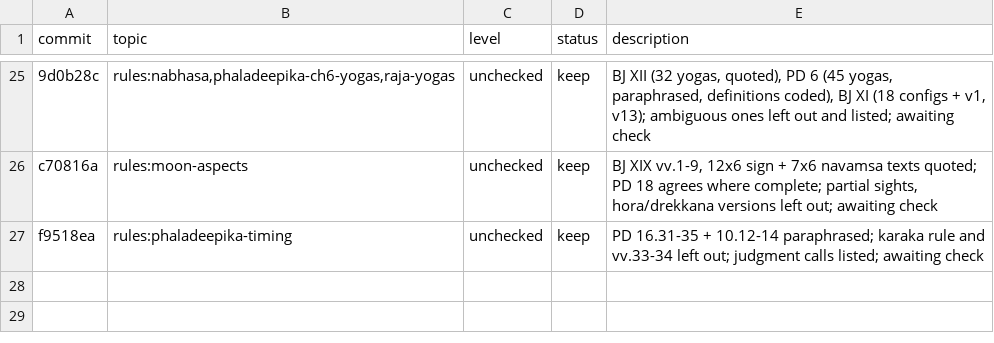
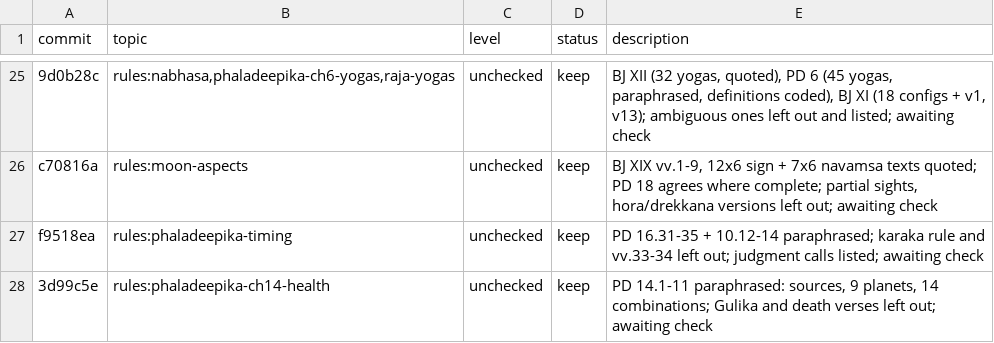
Before and after one commit to hrshdhgd/samay, a TSV file: research/results.tsv, drawn as a sheet; only a part is shown, gaps mark what is left out; the diff names each change by its address in the sheet, - before the commit and + after, or states it on an @@ line.

```diff
--- a/research/results.tsv
+++ b/research/results.tsv
+row 28: 3d99c5e | rules:phaladeepika-ch14-health | unchecked | keep | PD 14.1-11 paraphrased: sources, 9 planets, 14 combinations; Gulika and death verses left out; awaiting check
```
